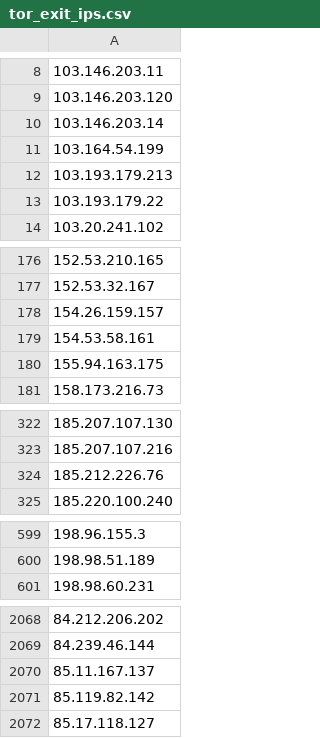
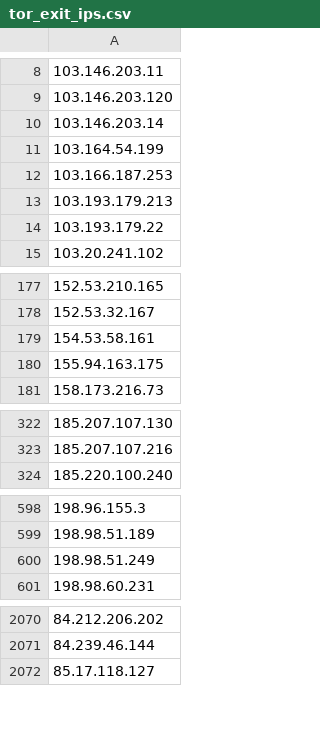
Before and after one commit to nullwhire/tor-watchlist, a CSV file: data/tor_exit_ips.csv, drawn as a sheet; only a part is shown, gaps mark what is left out; removed rows and columns are numbered as before the commit, all else as after; the diff covers the shown part only; the diff names each change by its address in the sheet, - before the commit and + after, or states it on an @@ line.

```diff
--- a/data/tor_exit_ips.csv
+++ b/data/tor_exit_ips.csv
+row 12: 103.166.187.253
-row 178: 154.26.159.157
-row 324: 185.212.226.76
+row 600: 198.98.51.249
-row 2070: 85.11.167.137
-row 2071: 85.119.82.142
```
Also changed, not shown: 6 added rows and 4 removed rows elsewhere in this file, 1 other file.
